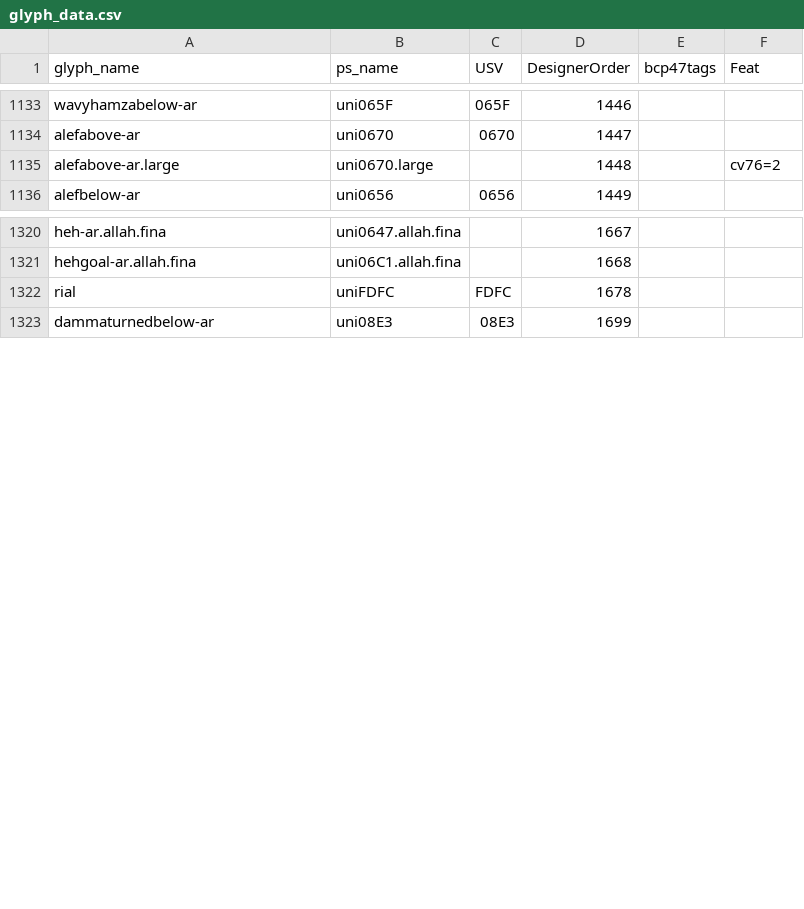
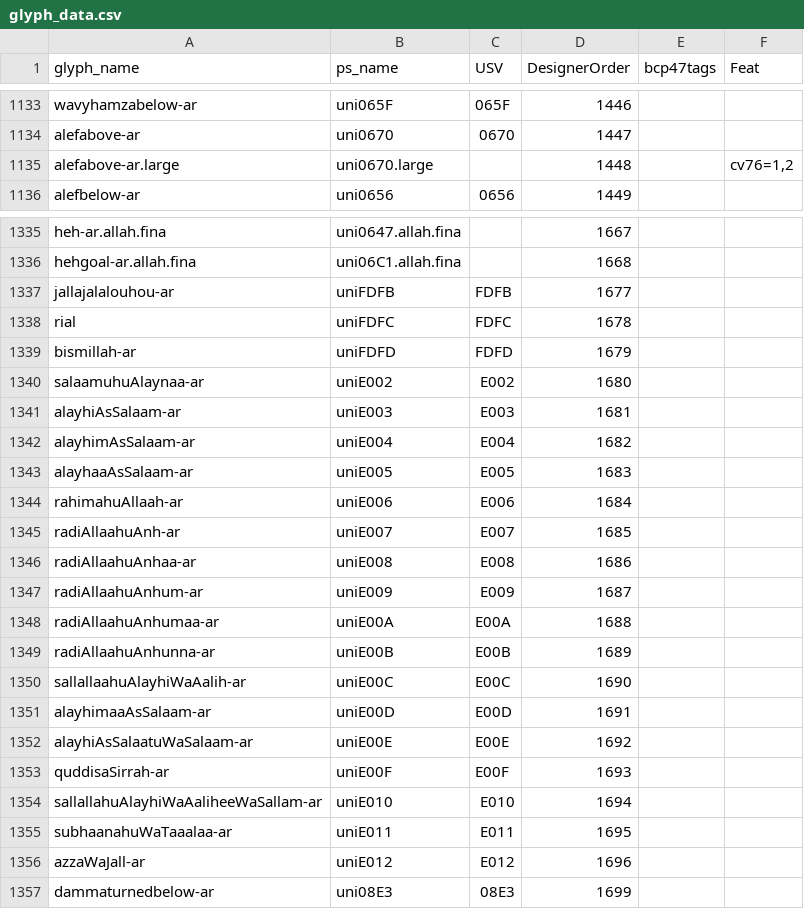
Before and after one commit to silnrsi/font-scheherazade, a CSV file: source/glyph_data.csv, drawn as a sheet; only a part is shown, gaps mark what is left out; the diff covers the shown part only.

Commit message:
Added honorific ligatures and honorific combining marks for Sch. (They are already in the fonts, not in the glyph_data file which is used for generating ftml.) [nobuild]

```diff
--- a/source/glyph_data.csv
+++ b/source/glyph_data.csv
@@ -1134,3 +1134,3 @@ wavyhamzabelow-ar,uni065F,065F,1446,,
 alefabove-ar,uni0670,0670,1447,,
-alefabove-ar.large,uni0670.large,,1448,,cv76=2
+alefabove-ar.large,uni0670.large,,1448,,"cv76=1,2"
 alefbelow-ar,uni0656,0656,1449,,
@@ -1321,3 +1336,22 @@ heh-ar.allah.fina,uni0647.allah.fina,,1667,,
 hehgoal-ar.allah.fina,uni06C1.allah.fina,,1668,,
+jallajalalouhou-ar,uniFDFB,FDFB,1677,,
 rial,uniFDFC,FDFC,1678,,
+bismillah-ar,uniFDFD,FDFD,1679,,
+salaamuhuAlaynaa-ar,uniE002,E002,1680,,
+alayhiAsSalaam-ar,uniE003,E003,1681,,
+alayhimAsSalaam-ar,uniE004,E004,1682,,
+alayhaaAsSalaam-ar,uniE005,E005,1683,,
+rahimahuAllaah-ar,uniE006,E006,1684,,
+radiAllaahuAnh-ar,uniE007,E007,1685,,
+radiAllaahuAnhaa-ar,uniE008,E008,1686,,
+radiAllaahuAnhum-ar,uniE009,E009,1687,,
+radiAllaahuAnhumaa-ar,uniE00A,E00A,1688,,
+radiAllaahuAnhunna-ar,uniE00B,E00B,1689,,
+sallallaahuAlayhiWaAalih-ar,uniE00C,E00C,1690,,
+alayhimaaAsSalaam-ar,uniE00D,E00D,1691,,
+alayhiAsSalaatuWaSalaam-ar,uniE00E,E00E,1692,,
+quddisaSirrah-ar,uniE00F,E00F,1693,,
+sallallahuAlayhiWaAaliheeWaSallam-ar,uniE010,E010,1694,,
+subhaanahuWaTaaalaa-ar,uniE011,E011,1695,,
+azzaWaJall-ar,uniE012,E012,1696,,
 dammaturnedbelow-ar,uni08E3,08E3,1699,,
```
Also changed, not shown: 15 added rows, 9 moved rows and 1 edited cell elsewhere in this file.
